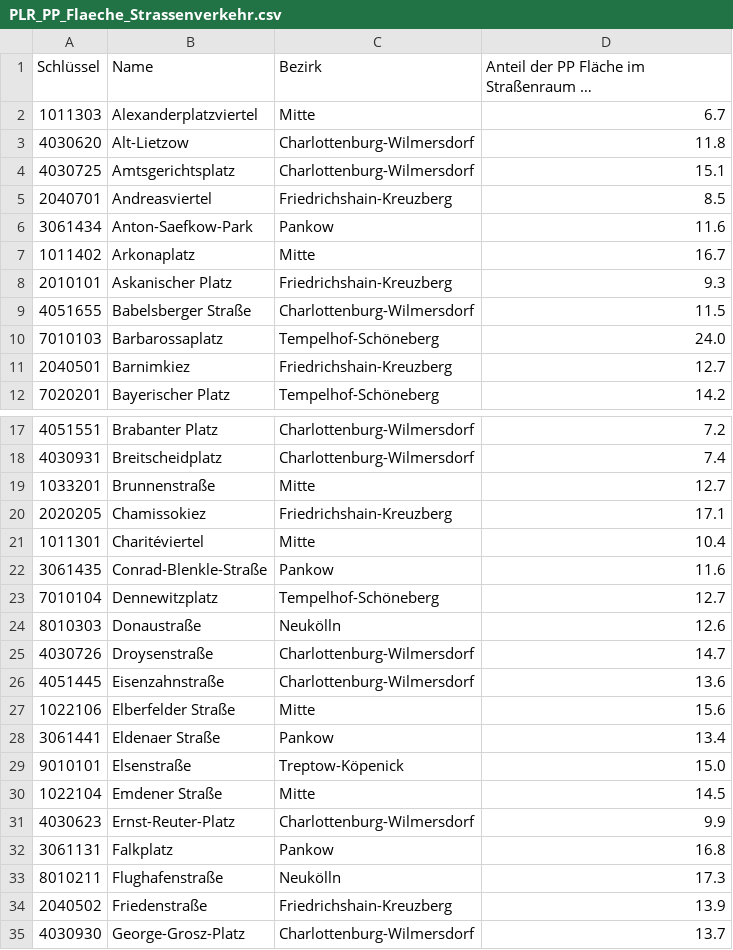
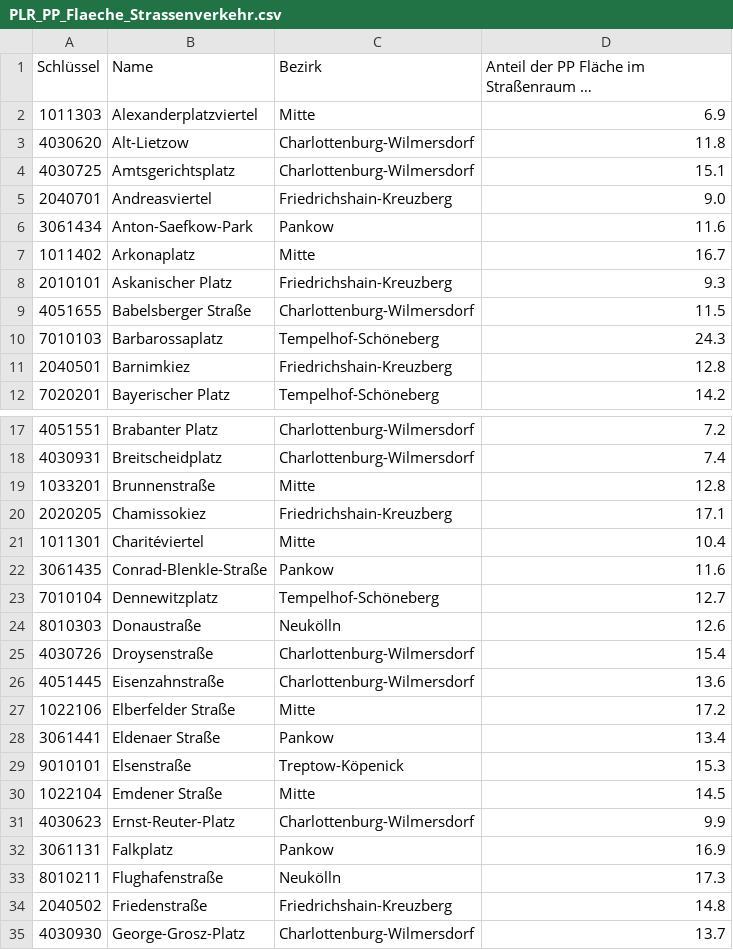
Before and after one commit to hanshack/parkplatztransform-data-analysis, a CSV file: data/out/PLR_PP_Flaeche_Strassenverkehr.csv, drawn as a sheet; only a part is shown, gaps mark what is left out; long unchanged cells end in …; the diff covers the shown part only; the diff names each change by its address in the sheet, - before the commit and + after, or states it on an @@ line.

```diff
--- a/data/out/PLR_PP_Flaeche_Strassenverkehr.csv
+++ b/data/out/PLR_PP_Flaeche_Strassenverkehr.csv
-D2: 6.7
+D2: 6.9
-D5: 8.5
+D5: 9.0
-D10: 24.0
+D10: 24.3
-D11: 12.7
+D11: 12.8
-D19: 12.7
+D19: 12.8
-D25: 14.7
+D25: 15.4
-D27: 15.6
+D27: 17.2
-D29: 15.0
+D29: 15.3
-D32: 16.8
+D32: 16.9
-D34: 13.9
+D34: 14.8
```
Also changed, not shown: 18 edited cells elsewhere in this file, data/out/PLR_PP_Durchschnitt.csv, data/out/PLR_Vergleich_PP_Gruenflaeche.csv, 4 other files.
